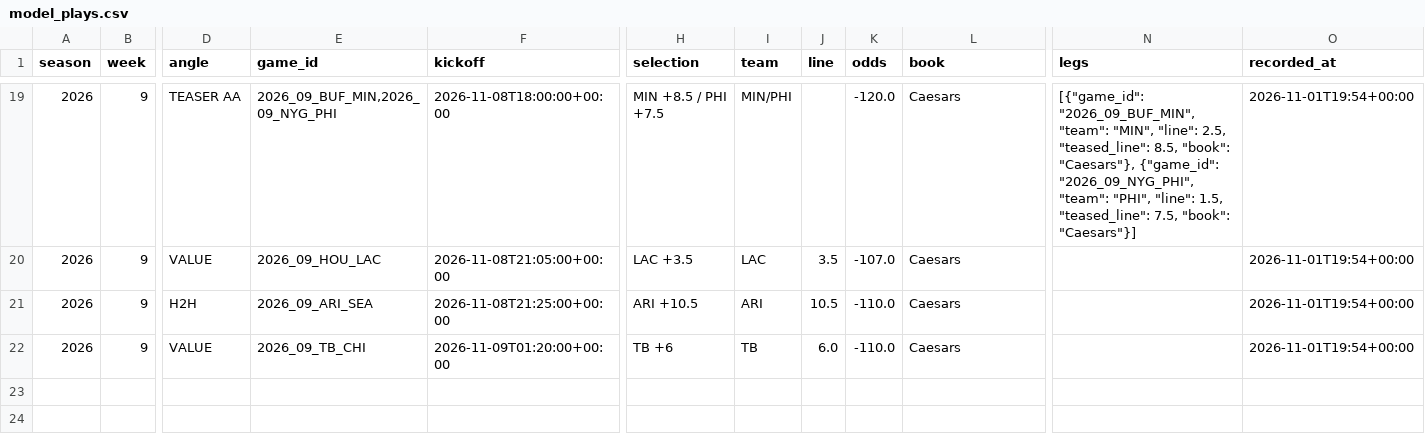
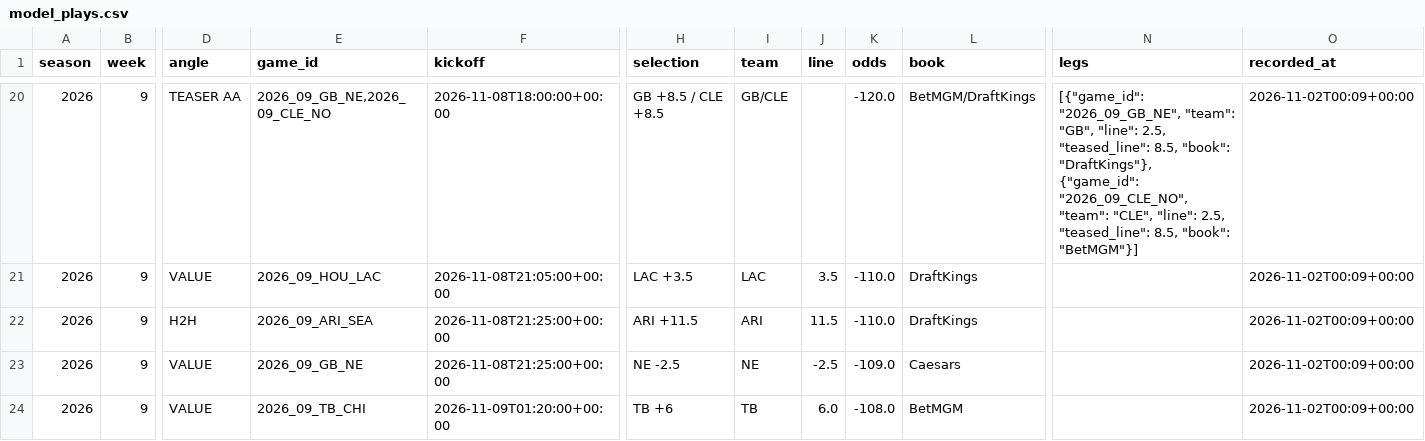
Before and after one commit to barrca12-rgb/NFL, a CSV file: bets/model_plays.csv, drawn as a sheet; only a part is shown, gaps mark what is left out; addresses are those after the commit; rows hold the shown columns only; the diff covers the shown part only; the diff names each change by its address in the sheet, - before the commit and + after, or states it on an @@ line.

```diff
--- a/bets/model_plays.csv
+++ b/bets/model_plays.csv
-E20 (game_id): 2026_09_BUF_MIN,2026_09_NYG_PHI
+E20 (game_id): 2026_09_GB_NE,2026_09_CLE_NO
-H20 (selection): MIN +8.5 / PHI +7.5
+H20 (selection): GB +8.5 / CLE +8.5
-I20 (team): MIN/PHI
+I20 (team): GB/CLE
-L20 (book): Caesars
+L20 (book): BetMGM/DraftKings
-N20 (legs): [{"game_id": "2026_09_BUF_MIN", "team": "MIN", "line": 2.5, "teased_line": 8.5, "book": "Caesars"}, {"game_id": "2026_09_NYG_PHI", "team": "PHI", "line": 1.5, "teased_line": 7.5, "book": "Caesars"}]
+N20 (legs): [{"game_id": "2026_09_GB_NE", "team": "GB", "line": 2.5, "teased_line": 8.5, "book": "DraftKings"}, {"game_id": "2026_09_CLE_NO", "team": "CLE", "line": 2.5, "teased_line": 8.5, "book": "BetMGM"}]
-O20:O22 (recorded_at): 2026-11-01T19:54+00:00
+O20:O22 (recorded_at): 2026-11-02T00:09+00:00
-K21 (odds): -107.0
+K21 (odds): -110.0
-L21:L22 (book): Caesars
+L21:L22 (book): DraftKings
-H22 (selection): ARI +10.5
+H22 (selection): ARI +11.5
-J22 (line): 10.5
+J22 (line): 11.5
+row 23: 2026 | 9 | VALUE | 2026_09_GB_NE | 2026-11-08T21:25:00+00:00 | NE -2.5 | NE | -2.5 | -109.0 | Caesars |  | 2026-11-02T00:09+00:00
-K24 (odds): -110.0
+K24 (odds): -108.0
-L24 (book): Caesars
+L24 (book): BetMGM
-O24 (recorded_at): 2026-11-01T19:54+00:00
+O24 (recorded_at): 2026-11-02T00:09+00:00
```
Also changed, not shown: 1 added row and 40 edited cells elsewhere in this file, 8 other files.
